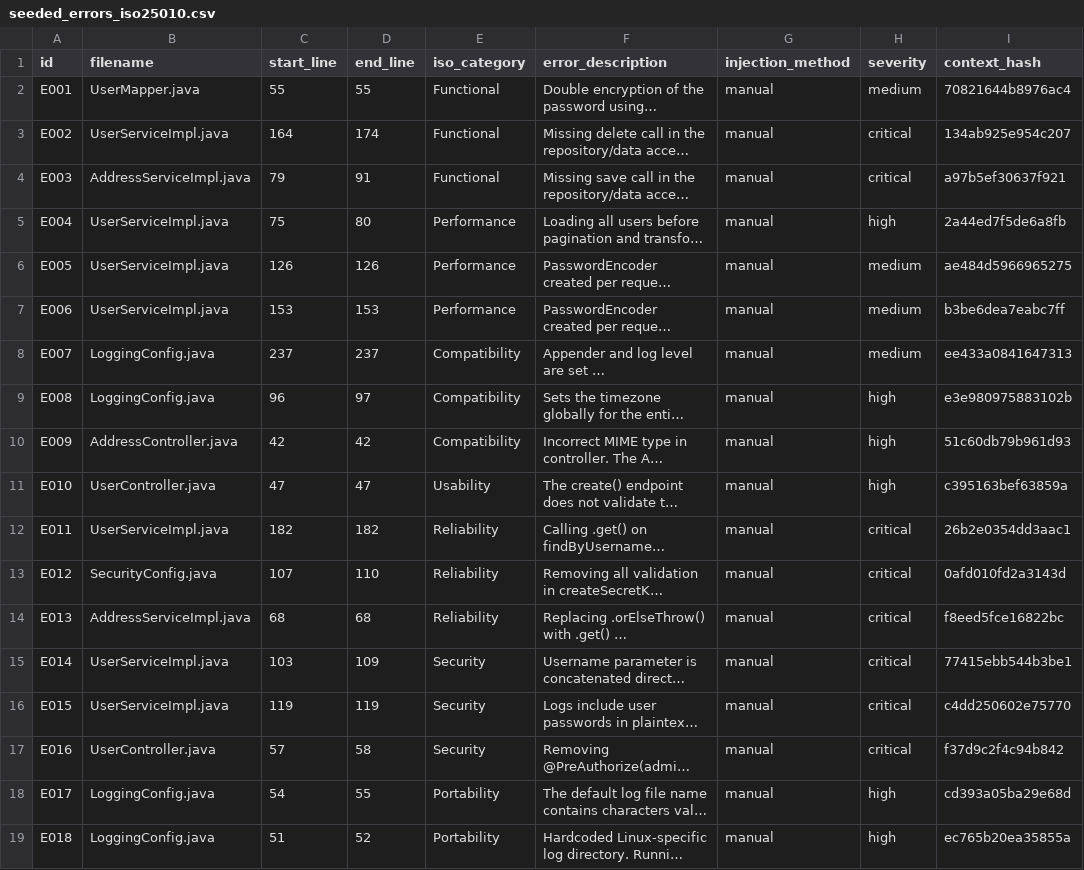
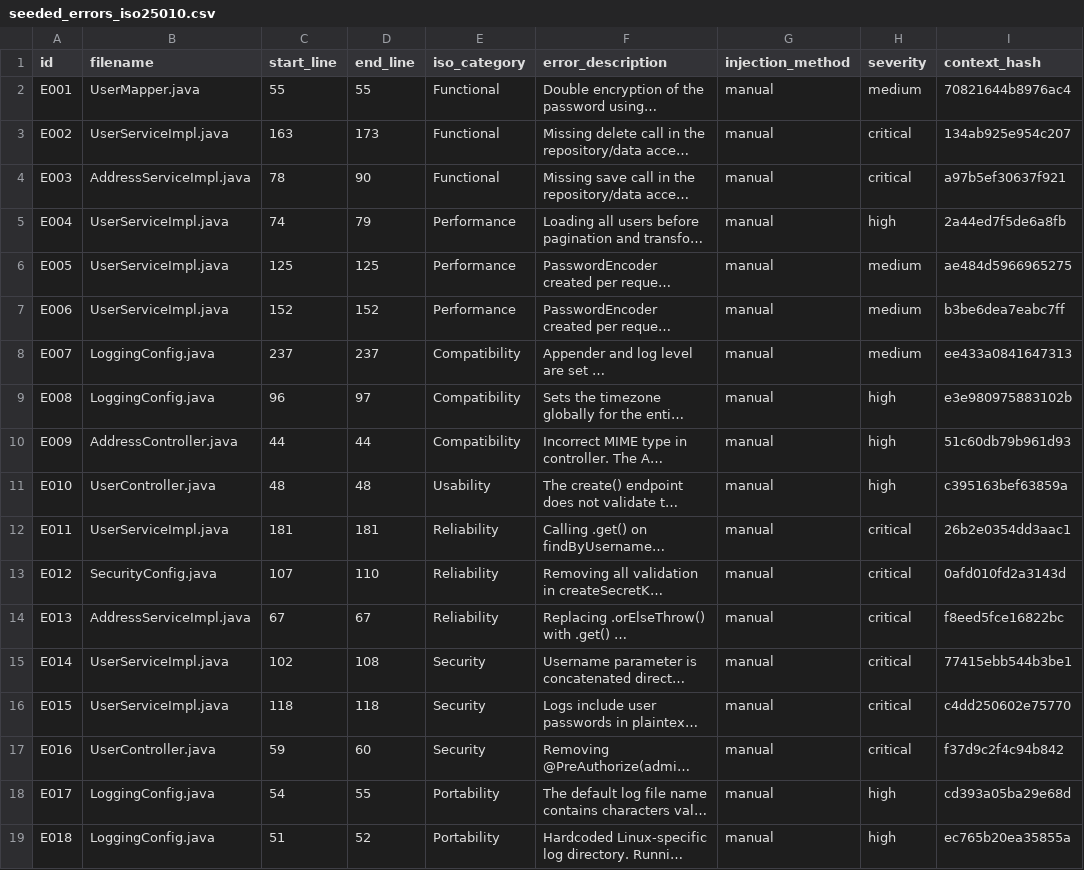
Before and after one commit to G1t-Happens/llm-code-quality-experiment, a CSV file: docs/experiment/ground_truth/seeded_errors_iso25010.csv, drawn as a sheet; long unchanged cells end in …; the diff names each change by its address in the sheet, - before the commit and + after, or states it on an @@ line.

Commit message:
fix: seeded_errors_iso25010.csv

```diff
--- a/docs/experiment/ground_truth/seeded_errors_iso25010.csv
+++ b/docs/experiment/ground_truth/seeded_errors_iso25010.csv
-C3 (start_line): 164
+C3 (start_line): 163
-D3 (end_line): 174
+D3 (end_line): 173
-C4 (start_line): 79
+C4 (start_line): 78
-D4 (end_line): 91
+D4 (end_line): 90
-C5 (start_line): 75
+C5 (start_line): 74
-D5 (end_line): 80
+D5 (end_line): 79
-C6 (start_line): 126
+C6 (start_line): 125
-D6 (end_line): 126
+D6 (end_line): 125
-C7 (start_line): 153
+C7 (start_line): 152
-D7 (end_line): 153
+D7 (end_line): 152
-C10 (start_line): 42
+C10 (start_line): 44
-D10 (end_line): 42
+D10 (end_line): 44
-C11 (start_line): 47
+C11 (start_line): 48
-D11 (end_line): 47
+D11 (end_line): 48
-C12 (start_line): 182
+C12 (start_line): 181
-D12 (end_line): 182
+D12 (end_line): 181
-C14 (start_line): 68
+C14 (start_line): 67
-D14 (end_line): 68
+D14 (end_line): 67
-C15 (start_line): 103
+C15 (start_line): 102
-D15 (end_line): 109
+D15 (end_line): 108
-C16 (start_line): 119
+C16 (start_line): 118
-D16 (end_line): 119
+D16 (end_line): 118
-C17 (start_line): 57
+C17 (start_line): 59
-D17 (end_line): 58
+D17 (end_line): 60
```
